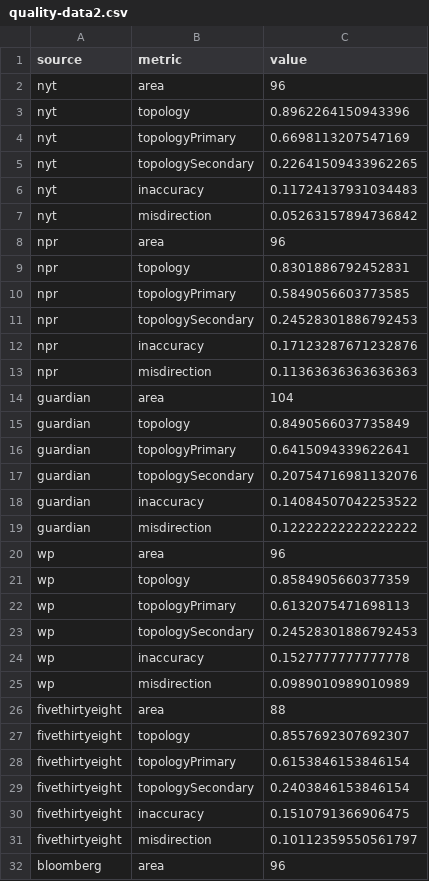
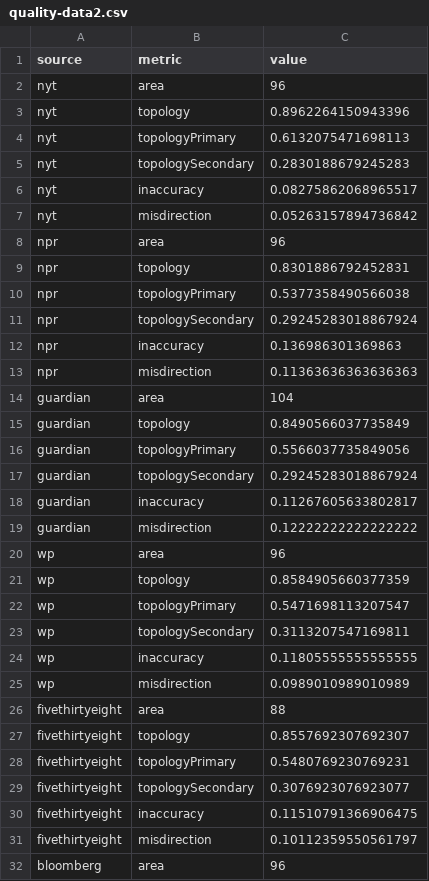
Before and after one commit to kristw/gridmap-layout-usa, a CSV file: src/output/quality-data2.csv, drawn as a sheet; only a part is shown; the diff covers the shown part only.

```diff
--- a/src/output/quality-data2.csv
+++ b/src/output/quality-data2.csv
@@ -3,5 +3,5 @@ nyt,area,96
 nyt,topology,0.8962264150943396
-nyt,topologyPrimary,0.6698113207547169
-nyt,topologySecondary,0.22641509433962265
-nyt,inaccuracy,0.11724137931034483
+nyt,topologyPrimary,0.6132075471698113
+nyt,topologySecondary,0.2830188679245283
+nyt,inaccuracy,0.08275862068965517
 nyt,misdirection,0.05263157894736842
@@ -9,5 +9,5 @@ npr,area,96
 npr,topology,0.8301886792452831
-npr,topologyPrimary,0.5849056603773585
-npr,topologySecondary,0.24528301886792453
-npr,inaccuracy,0.17123287671232876
+npr,topologyPrimary,0.5377358490566038
+npr,topologySecondary,0.29245283018867924
+npr,inaccuracy,0.136986301369863
 npr,misdirection,0.11363636363636363
@@ -15,5 +15,5 @@ guardian,area,104
 guardian,topology,0.8490566037735849
-guardian,topologyPrimary,0.6415094339622641
-guardian,topologySecondary,0.20754716981132076
-guardian,inaccuracy,0.14084507042253522
+guardian,topologyPrimary,0.5566037735849056
+guardian,topologySecondary,0.29245283018867924
+guardian,inaccuracy,0.11267605633802817
 guardian,misdirection,0.12222222222222222
@@ -21,5 +21,5 @@ wp,area,96
 wp,topology,0.8584905660377359
-wp,topologyPrimary,0.6132075471698113
-wp,topologySecondary,0.24528301886792453
-wp,inaccuracy,0.1527777777777778
+wp,topologyPrimary,0.5471698113207547
+wp,topologySecondary,0.3113207547169811
+wp,inaccuracy,0.11805555555555555
 wp,misdirection,0.0989010989010989
@@ -27,5 +27,5 @@ fivethirtyeight,area,88
 fivethirtyeight,topology,0.8557692307692307
-fivethirtyeight,topologyPrimary,0.6153846153846154
-fivethirtyeight,topologySecondary,0.2403846153846154
-fivethirtyeight,inaccuracy,0.1510791366906475
+fivethirtyeight,topologyPrimary,0.5480769230769231
+fivethirtyeight,topologySecondary,0.3076923076923077
+fivethirtyeight,inaccuracy,0.11510791366906475
 fivethirtyeight,misdirection,0.10112359550561797
```
Also changed, not shown: 3 edited cells elsewhere in this file, src/output/quality-data.csv, 6 other files.
